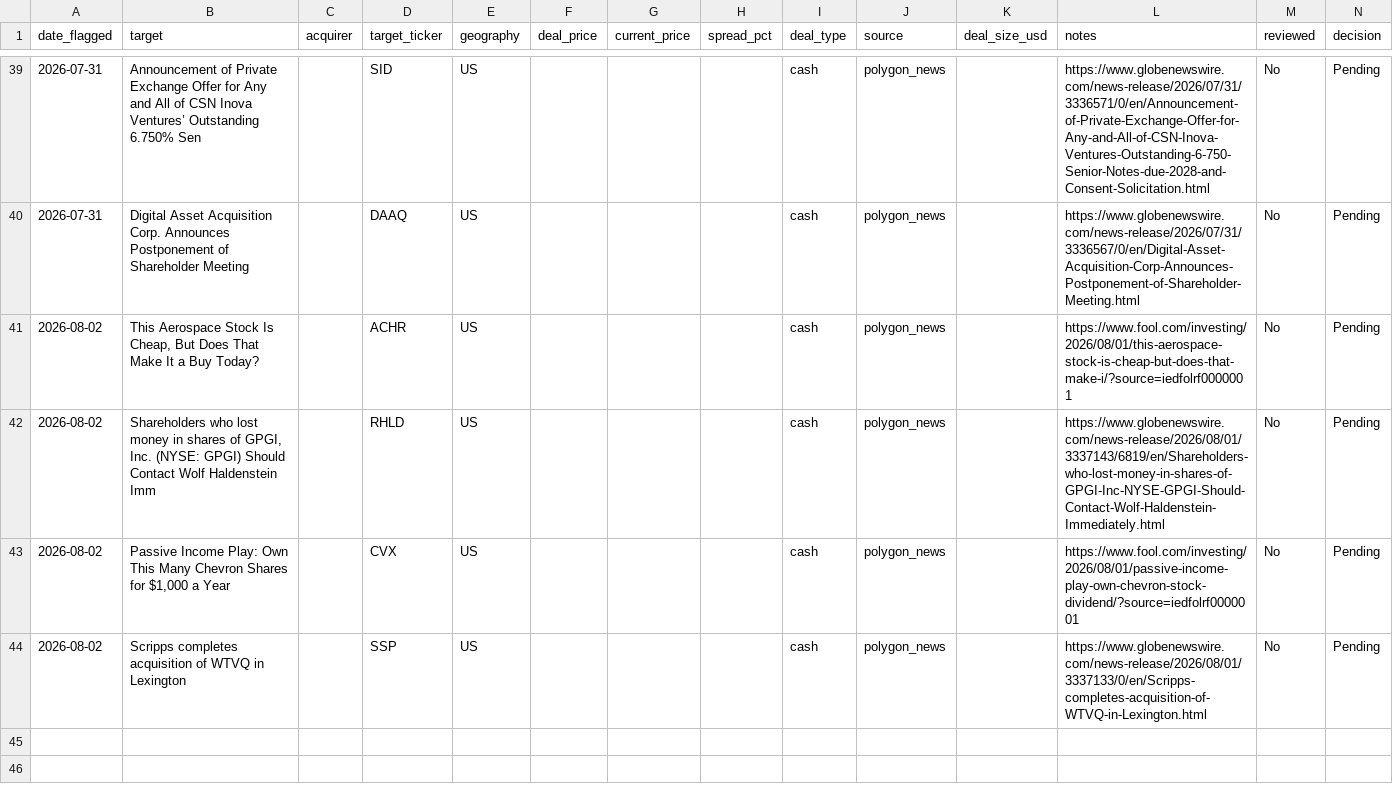
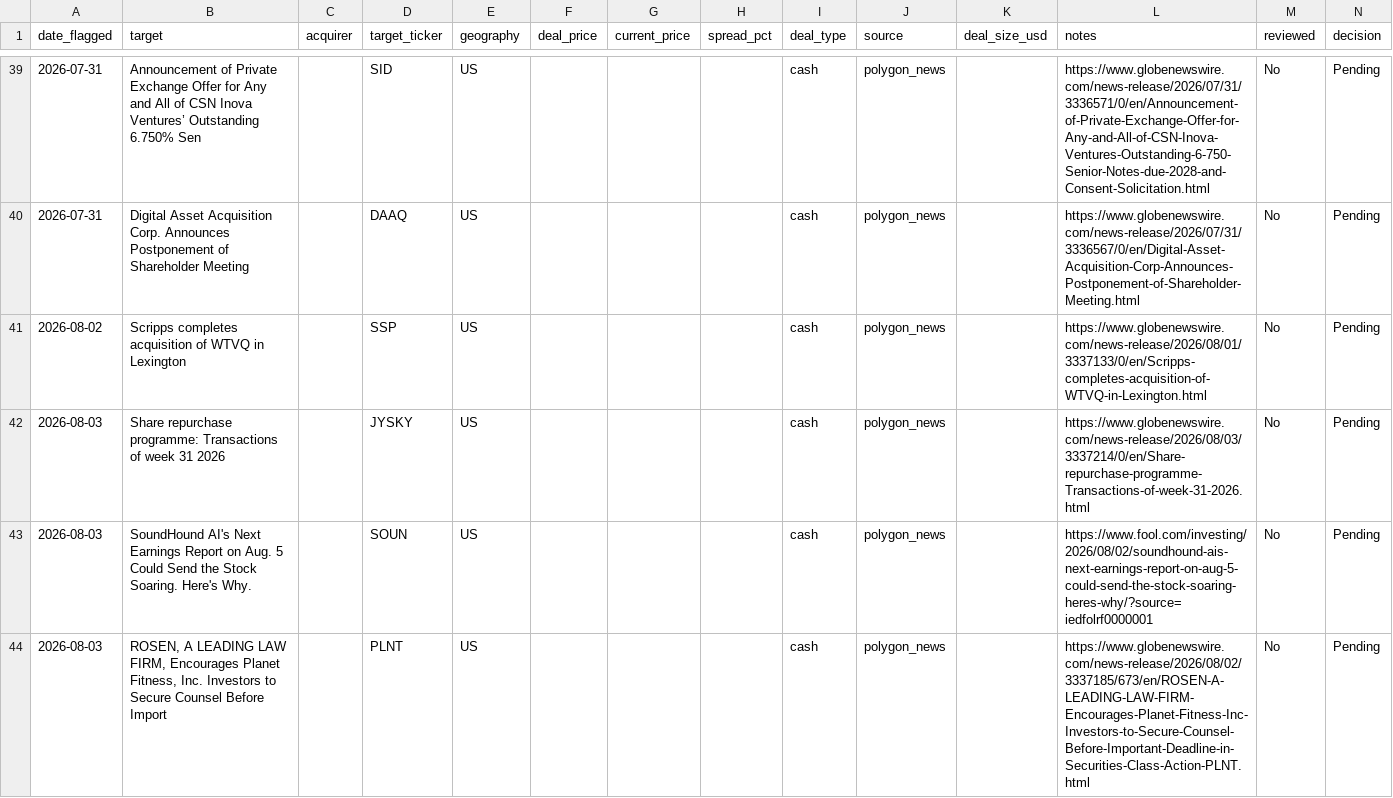
Before and after one commit to Chyde2010/merger_arb_test, a CSV file: data/candidates.csv, drawn as a sheet; only a part is shown, gaps mark what is left out.

```diff
--- a/data/candidates.csv
+++ b/data/candidates.csv
@@ -40,5 +40,5 @@ date_flagged,target,acquirer,target_ticker,geography,deal_price,current_price,sp
 2026-07-31,Digital Asset Acquisition Corp. Announces Postponement of Shareholder Meeting,,DAAQ,US,,,,cash,polygon_news,,https://www.globenewswire.com/news-release/2026/07/31/3336567/0/en/Digital-Asset-Acquisition-Corp-Announces-Postponement-of-Shareholder-Meeting.html,No,Pending
-2026-08-02,"This Aerospace Stock Is Cheap, But Does That Make It a Buy Today?",,ACHR,US,,,,cash,polygon_news,,https://www.fool.com/investing/2026/08/01/this-aerospace-stock-is-cheap-but-does-that-make-i/?source=iedfolrf0000001,No,Pending
-2026-08-02,"Shareholders who lost money in shares of GPGI, Inc. (NYSE: GPGI) Should Contact Wolf Haldenstein Imm",,RHLD,US,,,,cash,polygon_news,,https://www.globenewswire.com/news-release/2026/08/01/3337143/6819/en/Shareholders-who-lost-money-in-shares-of-GPGI-Inc-NYSE-GPGI-Should-Contact-Wolf-Haldenstein-Immediately.html,No,Pending
-2026-08-02,"Passive Income Play: Own This Many Chevron Shares for $1,000 a Year",,CVX,US,,,,cash,polygon_news,,https://www.fool.com/investing/2026/08/01/passive-income-play-own-chevron-stock-dividend/?source=iedfolrf0000001,No,Pending
 2026-08-02,Scripps completes acquisition of WTVQ in Lexington,,SSP,US,,,,cash,polygon_news,,https://www.globenewswire.com/news-release/2026/08/01/3337133/0/en/Scripps-completes-acquisition-of-WTVQ-in-Lexington.html,No,Pending
+2026-08-03,Share repurchase programme: Transactions of week 31 2026,,JYSKY,US,,,,cash,polygon_news,,https://www.globenewswire.com/news-release/2026/08/03/3337214/0/en/Share-repurchase-programme-Transactions-of-week-31-2026.html,No,Pending
+2026-08-03,SoundHound AI's Next Earnings Report on Aug. 5 Could Send the Stock Soaring. Here's Why.,,SOUN,US,,,,cash,polygon_news,,https://www.fool.com/investing/2026/08/02/soundhound-ais-next-earnings-report-on-aug-5-could-send-the-stock-soaring-heres-why/?source=iedfolrf0000001,No,Pending
+2026-08-03,"ROSEN, A LEADING LAW FIRM, Encourages Planet Fitness, Inc. Investors to Secure Counsel Before Import",,PLNT,US,,,,cash,polygon_news,,https://www.globenewswire.com/news-release/2026/08/02/3337185/673/en/ROSEN-A-LEADING-LAW-FIRM-Encourages-Planet-Fitness-Inc-Investors-to-Secure-Counsel-Before-Important-Deadline-in-Securities-Class-Action-PLNT.html,No,Pending
```
Also changed, not shown: data/performance.csv, 1 other file.
